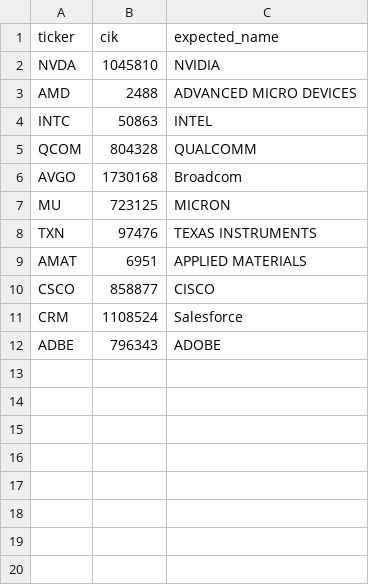
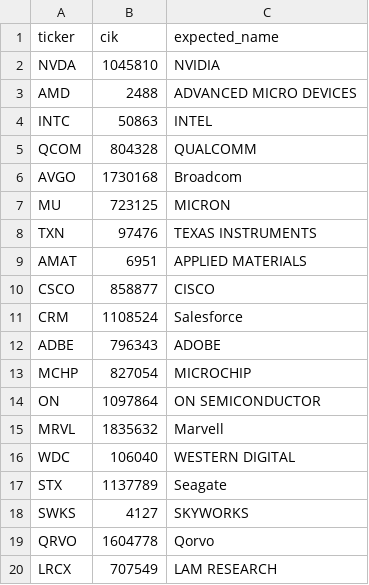
Before and after one commit to omkar-k0/guidance-reconciliation-engine, a CSV file: companies.csv, drawn as a sheet; the diff names each change by its address in the sheet, - before the commit and + after, or states it on an @@ line.

Commit message:
Add 8 companies as a fresh test set (portfolio plan P5)
Only 2 of 188 items are real misses. These eight chip and storage makers went through a deep downturn in 2022 to 2024, so they should add more missed and unclear quarters. No rule, threshold or prompt changes: the new companies are scored with the method exactly as it is.

CIKs are checked against SEC's own name on fetch (expected_name column); a wrong one stops the fetch.

```diff
--- a/companies.csv
+++ b/companies.csv
+row 13: MCHP | 827054 | MICROCHIP
+row 14: ON | 1097864 | ON SEMICONDUCTOR
+row 15: MRVL | 1835632 | Marvell
+row 16: WDC | 106040 | WESTERN DIGITAL
+row 17: STX | 1137789 | Seagate
+row 18: SWKS | 4127 | SKYWORKS
+row 19: QRVO | 1604778 | Qorvo
+row 20: LRCX | 707549 | LAM RESEARCH
```
